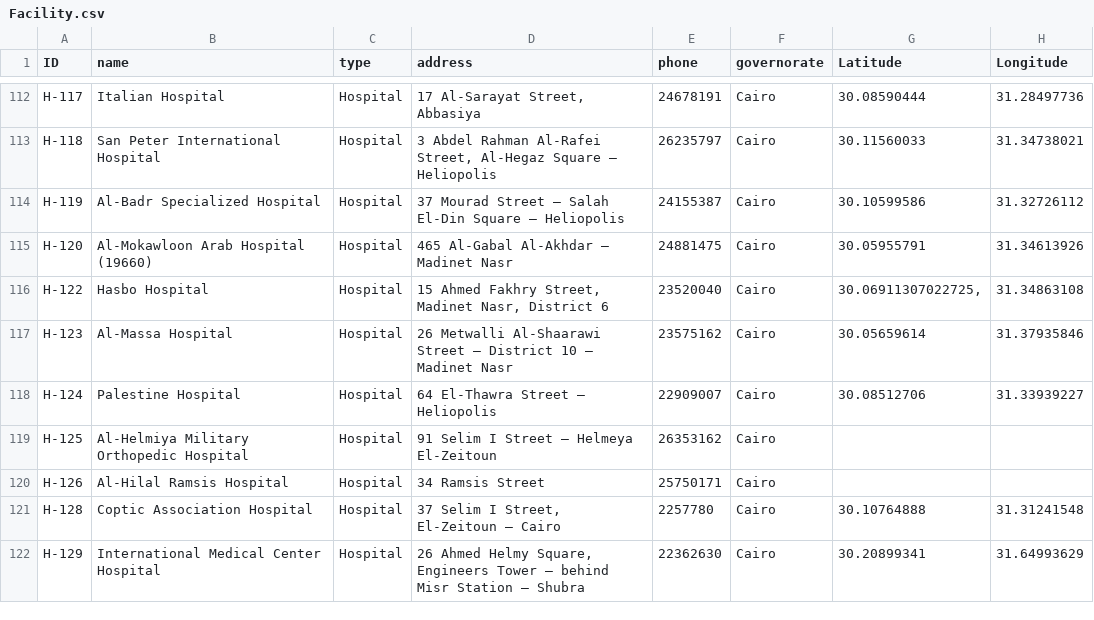
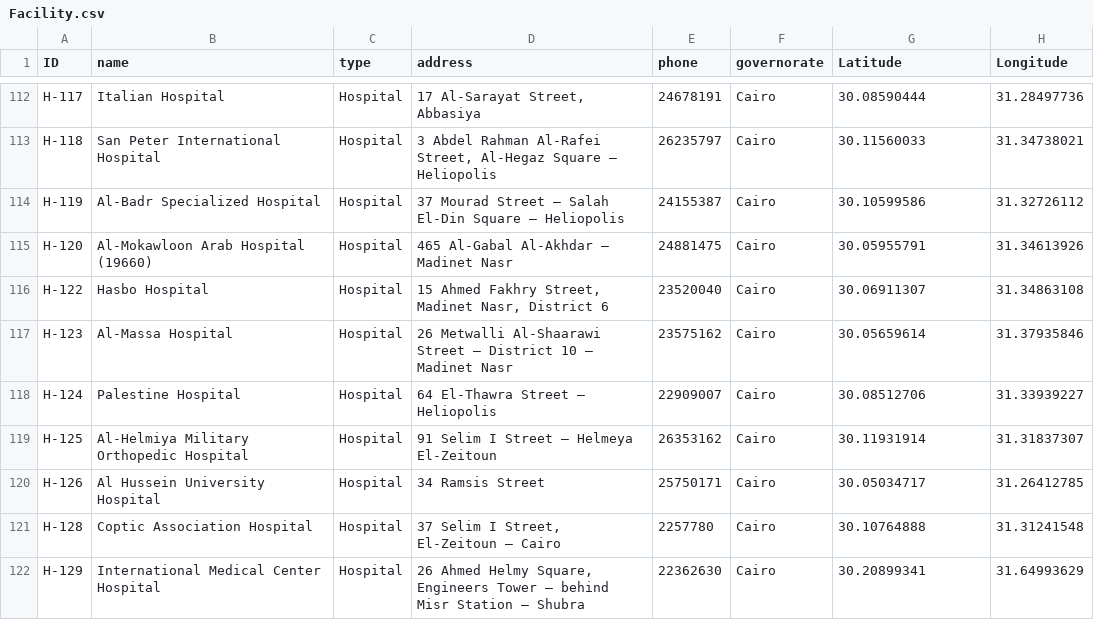
Before and after one commit to ns1839-netizen/SalamatyAPP_Project, a CSV file: DataResources/Facility.csv, drawn as a sheet; only a part is shown, gaps mark what is left out; the diff covers the shown part only.

```diff
--- a/DataResources/Facility.csv
+++ b/DataResources/Facility.csv
@@ -115,7 +115,7 @@ H-119,Al-Badr Specialized Hospital,Hospital,37 Mourad Street – Salah El-Din Sq
 H-120,Al-Mokawloon Arab Hospital (19660),Hospital,465 Al-Gabal Al-Akhdar – Madinet Nasr,24881475,Cairo,30.05955791,31.34613926
-H-122,Hasbo Hospital,Hospital,"15 Ahmed Fakhry Street, Madinet Nasr, District 6",23520040,Cairo,"30.06911307022725, ",31.34863108
+H-122,Hasbo Hospital,Hospital,"15 Ahmed Fakhry Street, Madinet Nasr, District 6",23520040,Cairo,30.06911307,31.34863108
 H-123,Al-Massa Hospital,Hospital,26 Metwalli Al-Shaarawi Street – District 10 – Madinet Nasr,23575162,Cairo,30.05659614,31.37935846
 H-124,Palestine Hospital,Hospital,64 El-Thawra Street – Heliopolis,22909007,Cairo,30.08512706,31.33939227
-H-125,Al-Helmiya Military Orthopedic Hospital,Hospital,91 Selim I Street – Helmeya El-Zeitoun,26353162,Cairo,,
-H-126,Al-Hilal Ramsis Hospital,Hospital,34 Ramsis Street,25750171,Cairo,,
+H-125,Al-Helmiya Military Orthopedic Hospital,Hospital,91 Selim I Street – Helmeya El-Zeitoun,26353162,Cairo,30.11931914,31.31837307
+H-126,Al Hussein University Hospital,Hospital,34 Ramsis Street,25750171,Cairo,30.05034717,31.26412785
 H-128,Coptic Association Hospital,Hospital,"37 Selim I Street, El-Zeitoun – Cairo",2257780,Cairo,30.10764888,31.31241548
```
Also changed, not shown: 23 edited cells elsewhere in this file, 1 other file.
